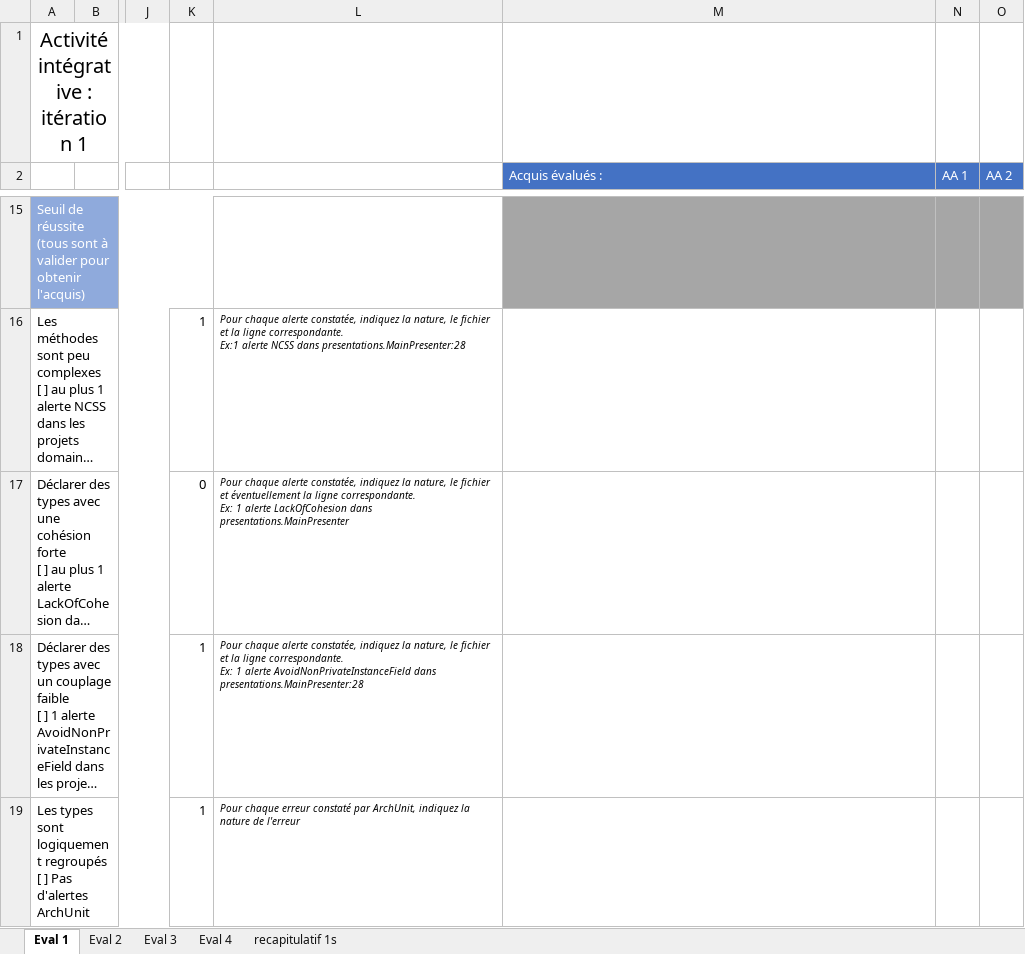
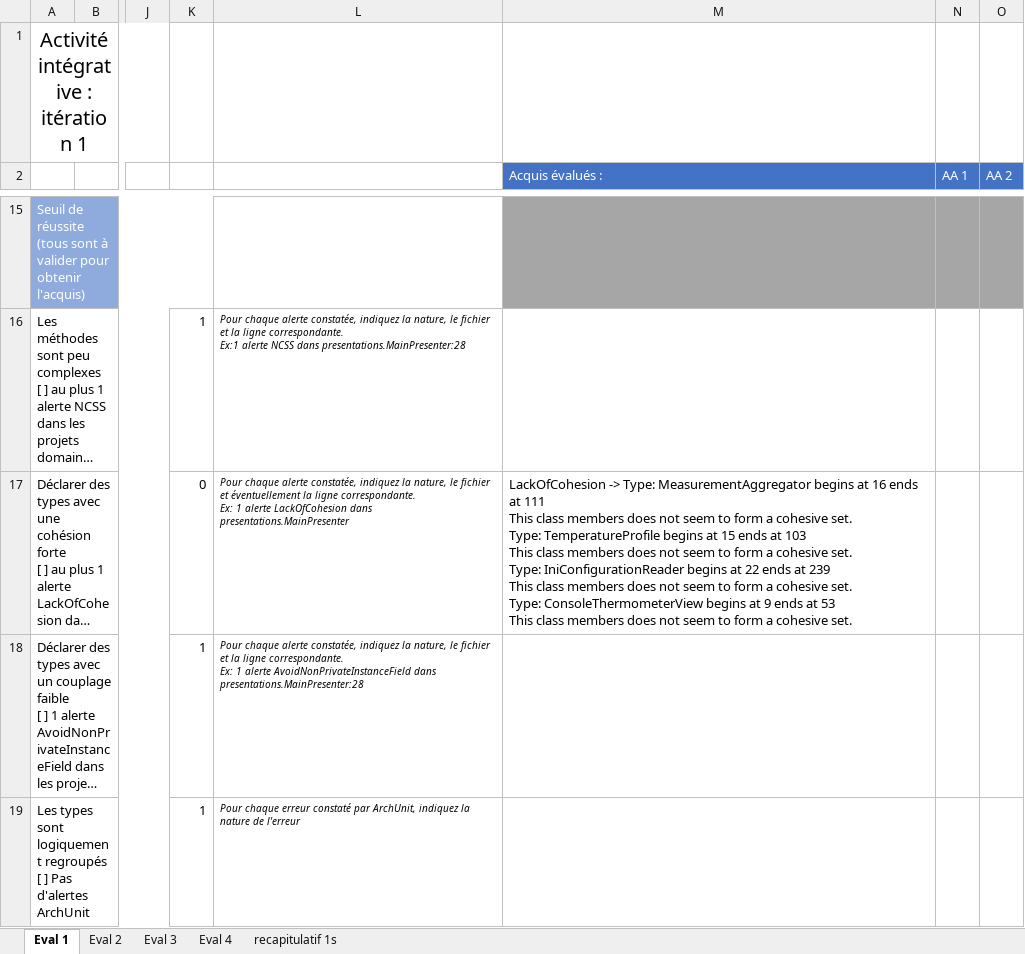
Before and after one commit to RubenYildiz21/stas-thermometer, an Excel workbook: AI_Eval_2023_2024.xlsx, sheet Eval 1, drawn as a sheet; only a part is shown, gaps mark what is left out; long unchanged cells end in …; values as stored, in another font and other column widths than the file's, no borders; conditional formats not drawn; ↵ is a line break in a cell; the diff names each change by its address in the sheet, - before the commit and + after, or states it on an @@ line.

Commit message:
Initial commit

```diff
--- a/AI_Eval_2023_2024.xlsx (sheet Eval 1)
+++ b/AI_Eval_2023_2024.xlsx (sheet Eval 1)
-M17 (Acquis évalués :): (empty)
+M17 (Acquis évalués :): LackOfCohesion -> Type: MeasurementAggregator begins at 16 ends at 111 ↵ This class members does not seem to form a cohesive set. ↵ Type: TemperatureProfile begins at 15 ends at 103 ↵ This class members does not seem to form a cohesive set. ↵ Type: IniConfigurationReader begins at 22 ends at 239 ↵ This class members does not seem to form a cohesive set. ↵ Type: ConsoleThermometerView begins at 9 ends at 53 ↵ This class members does not seem to form a cohesive set.
```
